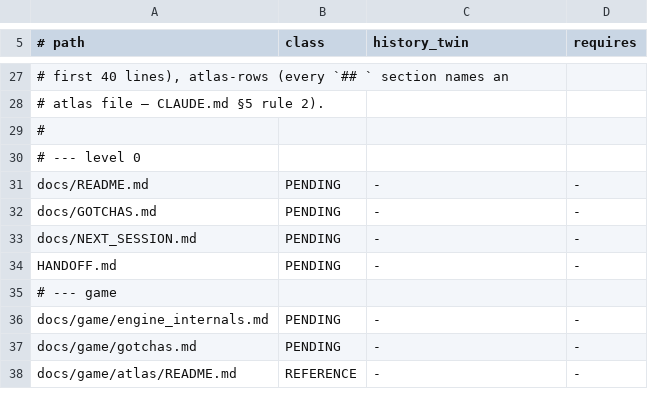
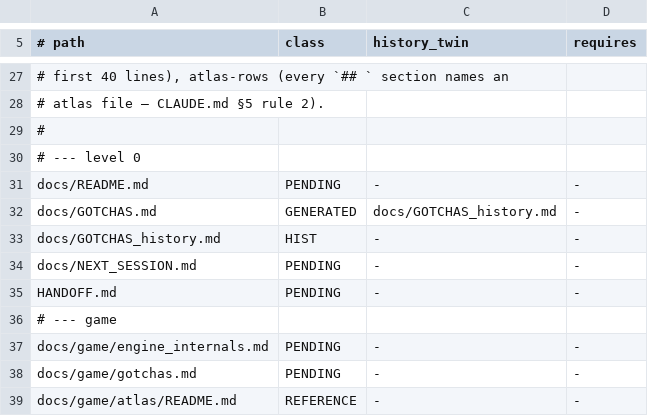
Before and after one commit to DefinitelyFrenchName/VampireSaved, a TSV file: docs/doc_shape.tsv, drawn as a sheet; only a part is shown, gaps mark what is left out.

```diff
--- a/docs/doc_shape.tsv
+++ b/docs/doc_shape.tsv
@@ -31,3 +31,4 @@
 docs/README.md	PENDING	-	-
-docs/GOTCHAS.md	PENDING	-	-
+docs/GOTCHAS.md	GENERATED	docs/GOTCHAS_history.md	-
+docs/GOTCHAS_history.md	HIST	-	-
 docs/NEXT_SESSION.md	PENDING	-	-
```
Also changed, not shown: 6 other files.
